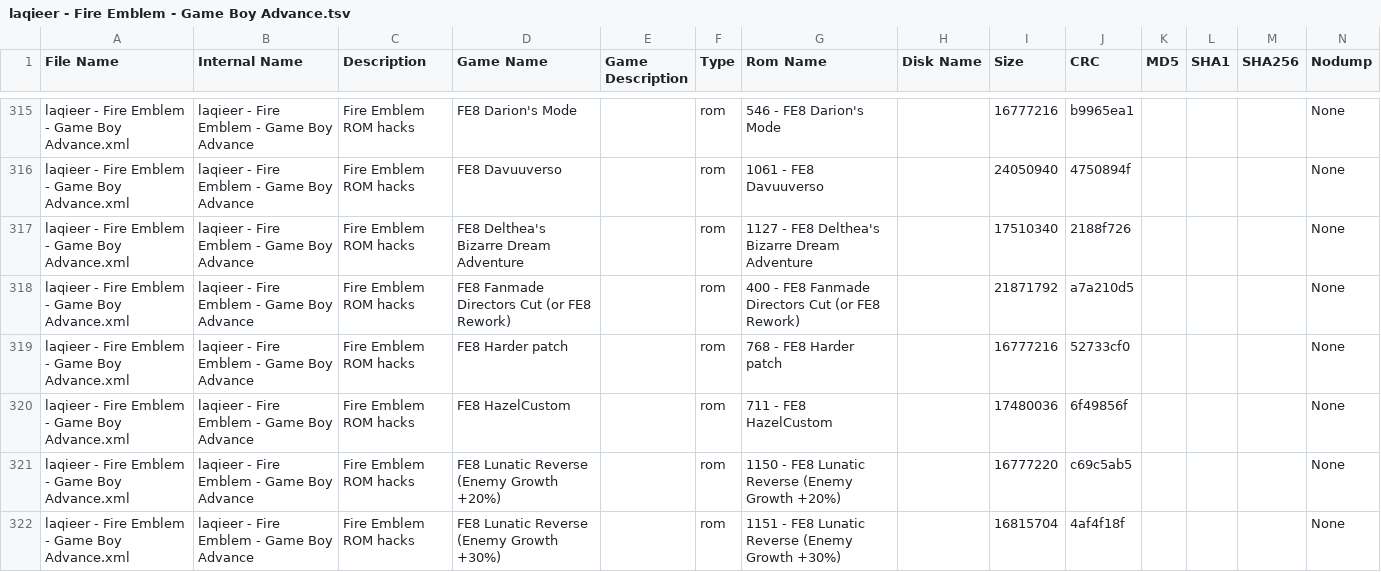
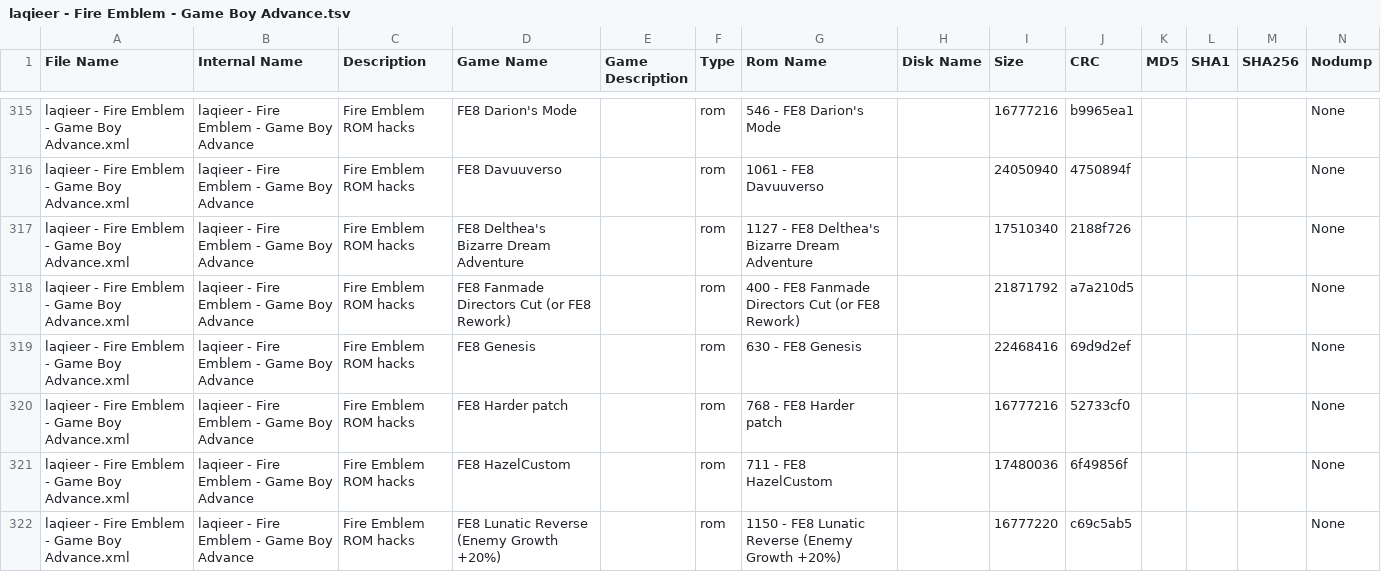
Before and after one commit to laqieer/FE-ROM-Hack-Database, a TSV file: DATs/laqieer - Fire Emblem - Game Boy Advance.tsv, drawn as a sheet; only a part is shown, gaps mark what is left out; the shorter side is filled out with more unchanged rows; the diff covers the shown part only.

```diff
--- a/DATs/laqieer - Fire Emblem - Game Boy Advance.tsv
+++ b/DATs/laqieer - Fire Emblem - Game Boy Advance.tsv
@@ -318,2 +318,3 @@
 "laqieer - Fire Emblem - Game Boy Advance.xml"	"laqieer - Fire Emblem - Game Boy Advance"	"Fire Emblem ROM hacks"	"FE8 Fanmade Directors Cut (or FE8 Rework)"	""	"rom"	"400 - FE8 Fanmade Directors Cut (or FE8 Rework)"	""	"21871792"	"a7a210d5"	""	""	""	"None"
+"laqieer - Fire Emblem - Game Boy Advance.xml"	"laqieer - Fire Emblem - Game Boy Advance"	"Fire Emblem ROM hacks"	"FE8 Genesis"	""	"rom"	"630 - FE8 Genesis"	""	"22468416"	"69d9d2ef"	""	""	""	"None"
 "laqieer - Fire Emblem - Game Boy Advance.xml"	"laqieer - Fire Emblem - Game Boy Advance"	"Fire Emblem ROM hacks"	"FE8 Harder patch"	""	"rom"	"768 - FE8 Harder patch"	""	"16777216"	"52733cf0"	""	""	""	"None"
```
Also changed, not shown: 1 added row, 1 removed row and 5 edited cells elsewhere in this file, DATs/laqieer - Fire Emblem - Game Boy Advance.csv, Excel/ROMs.csv, 28 other files.
